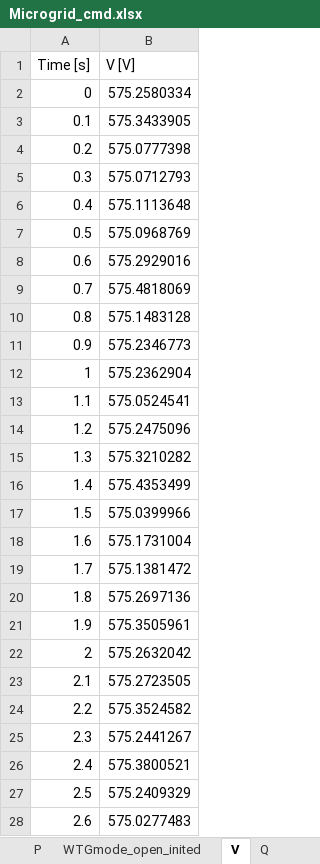
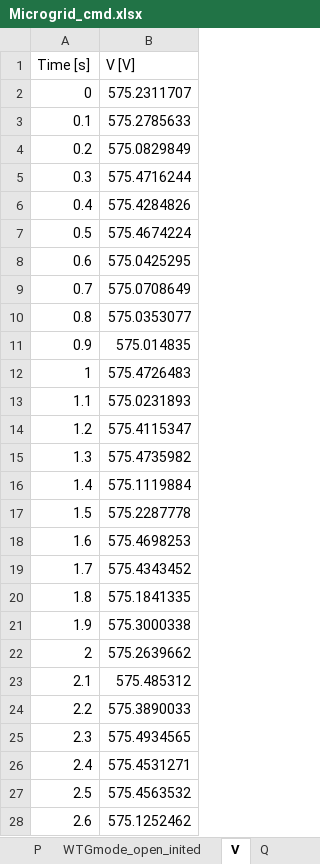
Before and after one commit to badeshiben/Autonomous-Microgrid-Forecasting-OLD, an Excel workbook: CART dependencies/Microgrid_cmd.xlsx, sheet V, drawn as a sheet; only a part is shown; values as stored, in another font and other column widths than the file's, no borders; the diff covers the shown part only; the diff names each change by its address in the sheet, - before the commit and + after, or states it on an @@ line.

```diff
--- a/CART dependencies/Microgrid_cmd.xlsx (sheet V)
+++ b/CART dependencies/Microgrid_cmd.xlsx (sheet V)
-B2 (V [V]): 575.2580334
+B2 (V [V]): 575.2311707
-B3 (V [V]): 575.3433905
+B3 (V [V]): 575.2785633
-B4 (V [V]): 575.0777398
+B4 (V [V]): 575.0829849
-B5 (V [V]): 575.0712793
+B5 (V [V]): 575.4716244
-B6 (V [V]): 575.1113648
+B6 (V [V]): 575.4284826
-B7 (V [V]): 575.0968769
+B7 (V [V]): 575.4674224
-B8 (V [V]): 575.2929016
+B8 (V [V]): 575.0425295
-B9 (V [V]): 575.4818069
+B9 (V [V]): 575.0708649
-B10 (V [V]): 575.1483128
+B10 (V [V]): 575.0353077
-B11 (V [V]): 575.2346773
+B11 (V [V]): 575.014835
-B12 (V [V]): 575.2362904
+B12 (V [V]): 575.4726483
-B13 (V [V]): 575.0524541
+B13 (V [V]): 575.0231893
-B14 (V [V]): 575.2475096
+B14 (V [V]): 575.4115347
-B15 (V [V]): 575.3210282
+B15 (V [V]): 575.4735982
-B16 (V [V]): 575.4353499
+B16 (V [V]): 575.1119884
-B17 (V [V]): 575.0399966
+B17 (V [V]): 575.2287778
-B18 (V [V]): 575.1731004
+B18 (V [V]): 575.4698253
-B19 (V [V]): 575.1381472
+B19 (V [V]): 575.4343452
-B20 (V [V]): 575.2697136
+B20 (V [V]): 575.1841335
-B21 (V [V]): 575.3505961
+B21 (V [V]): 575.3000338
-B22 (V [V]): 575.2632042
+B22 (V [V]): 575.2639662
-B23 (V [V]): 575.2723505
+B23 (V [V]): 575.485312
-B24 (V [V]): 575.3524582
+B24 (V [V]): 575.3890033
-B25 (V [V]): 575.2441267
+B25 (V [V]): 575.4934565
-B26 (V [V]): 575.3800521
+B26 (V [V]): 575.4531271
-B27 (V [V]): 575.2409329
+B27 (V [V]): 575.4563532
-B28 (V [V]): 575.0277483
+B28 (V [V]): 575.1252462
```
Also changed, not shown: 374 edited cells elsewhere in this sheet, resources.xlsx, 5 other files.
